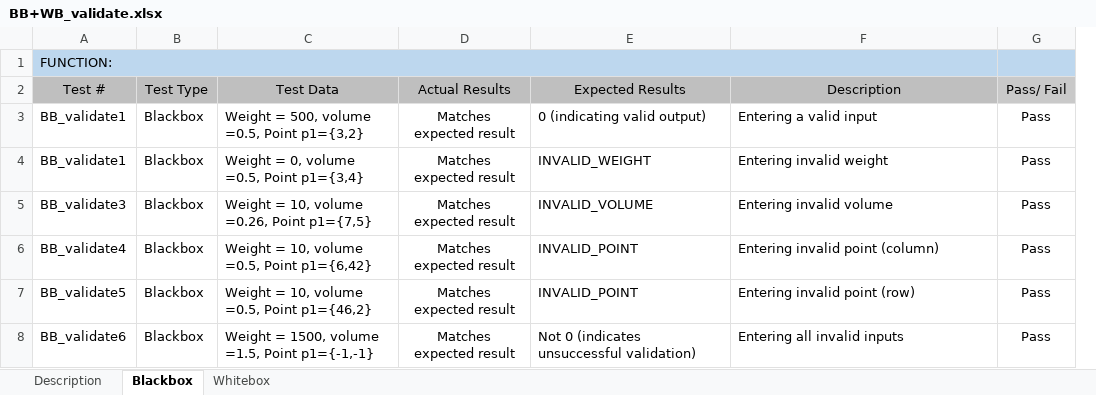
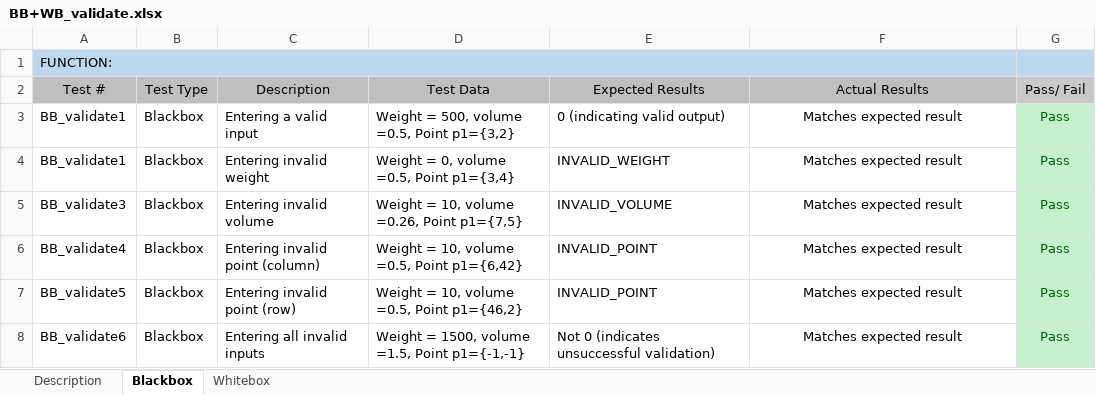
Before and after one commit to IrishBanga/DeliverySystemOptimization, an Excel workbook: Documents/Testing/TestsDocuments/BB+WB_validate.xlsx, sheet Blackbox, drawn as a sheet; values as stored, in another font and other column widths than the file's, no borders; removed rows and columns are numbered as before the commit, all else as after; the diff names each change by its address in the sheet, - before the commit and + after, or states it on an @@ line.

```diff
--- a/Documents/Testing/TestsDocuments/BB+WB_validate.xlsx (sheet Blackbox)
+++ b/Documents/Testing/TestsDocuments/BB+WB_validate.xlsx (sheet Blackbox)
+column C (Description), rows 3-8: Entering a valid input | Entering invalid weight | Entering invalid volume | Entering invalid point (column) | Entering invalid point (row) | Entering all invalid inputs
-column D (Actual Results), rows 3-8: all Matches expected result
-F2: Description
+F2: Actual Results
-F3 (Actual Results): Entering a valid input
+F3 (Actual Results): Matches expected result
-F3:F8 alignment: left
+F3:F8 alignment: center
@@ G3:G8 fill: none → #C6EFCE, text colour: black → #006100 @@
-F4 (Actual Results): Entering invalid weight
+F4 (Actual Results): Matches expected result
-F5 (Actual Results): Entering invalid volume
+F5 (Actual Results): Matches expected result
-F6 (Actual Results): Entering invalid point (column)
+F6 (Actual Results): Matches expected result
-F7 (Actual Results): Entering invalid point (row)
+F7 (Actual Results): Matches expected result
-F8 (Actual Results): Entering all invalid inputs
+F8 (Actual Results): Matches expected result
```
Also changed, not shown: sheet Whitebox, Documents/Testing/TestsDocuments/BB+WB_findTruckAndDiversion.xlsx, Documents/Testing/TestsDocuments/BB+WB_getSpaceRemaining.xlsx, 2 other files.
